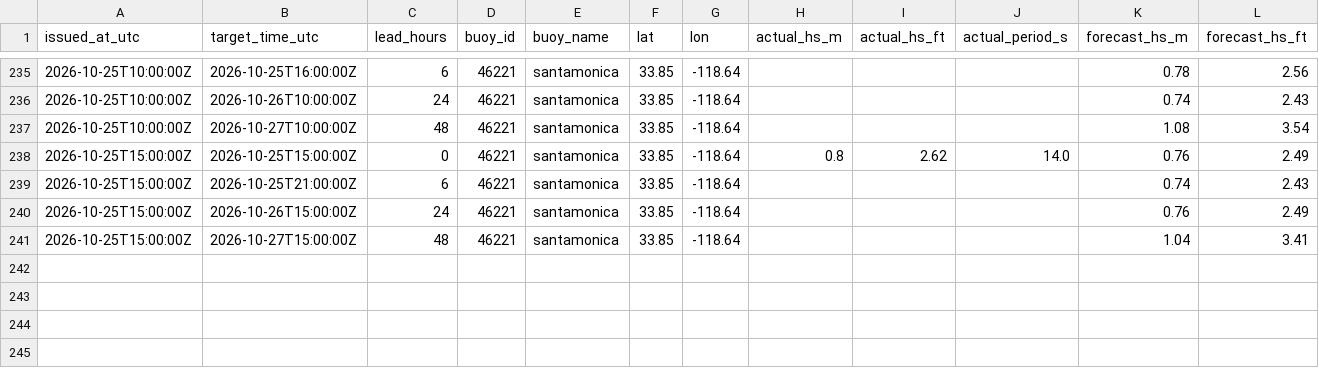
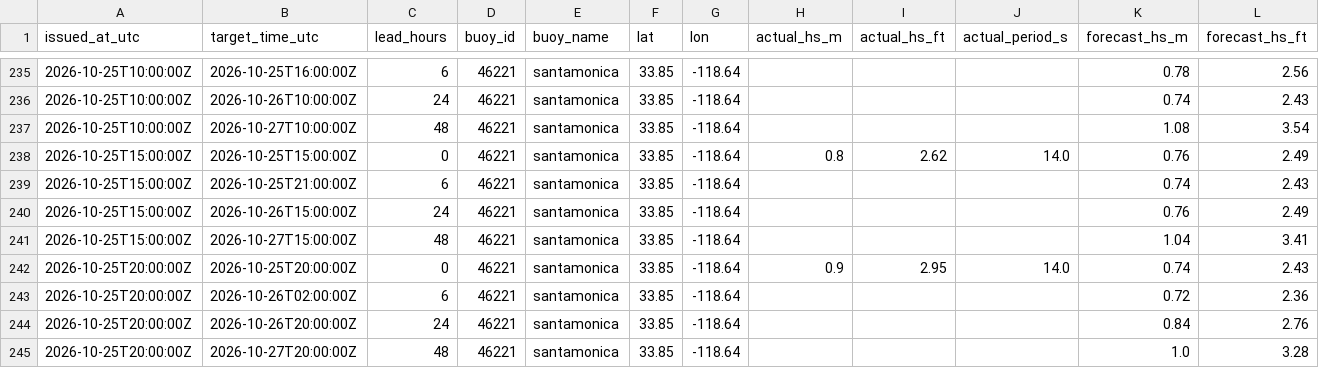
Before and after one commit to philbliss99/surfpy-custom-logger, a CSV file: data/46221_santamonica_log.csv, drawn as a sheet; only a part is shown, gaps mark what is left out; rows hold the shown columns only; the diff names each change by its address in the sheet, - before the commit and + after, or states it on an @@ line.

```diff
--- a/data/46221_santamonica_log.csv
+++ b/data/46221_santamonica_log.csv
+row 242: 2026-10-25T20:00:00Z | 2026-10-25T20:00:00Z | 0 | 46221 | santamonica | 33.85 | -118.64 | 0.9 | 2.95 | 14.0 | 0.74 | 2.43
+row 243: 2026-10-25T20:00:00Z | 2026-10-26T02:00:00Z | 6 | 46221 | santamonica | 33.85 | -118.64 |  |  |  | 0.72 | 2.36
+row 244: 2026-10-25T20:00:00Z | 2026-10-26T20:00:00Z | 24 | 46221 | santamonica | 33.85 | -118.64 |  |  |  | 0.84 | 2.76
+row 245: 2026-10-25T20:00:00Z | 2026-10-27T20:00:00Z | 48 | 46221 | santamonica | 33.85 | -118.64 |  |  |  | 1.0 | 3.28
```
Also changed, not shown: data/44065_rockaway_log.csv, data/46053_santabarbara_log.csv.
